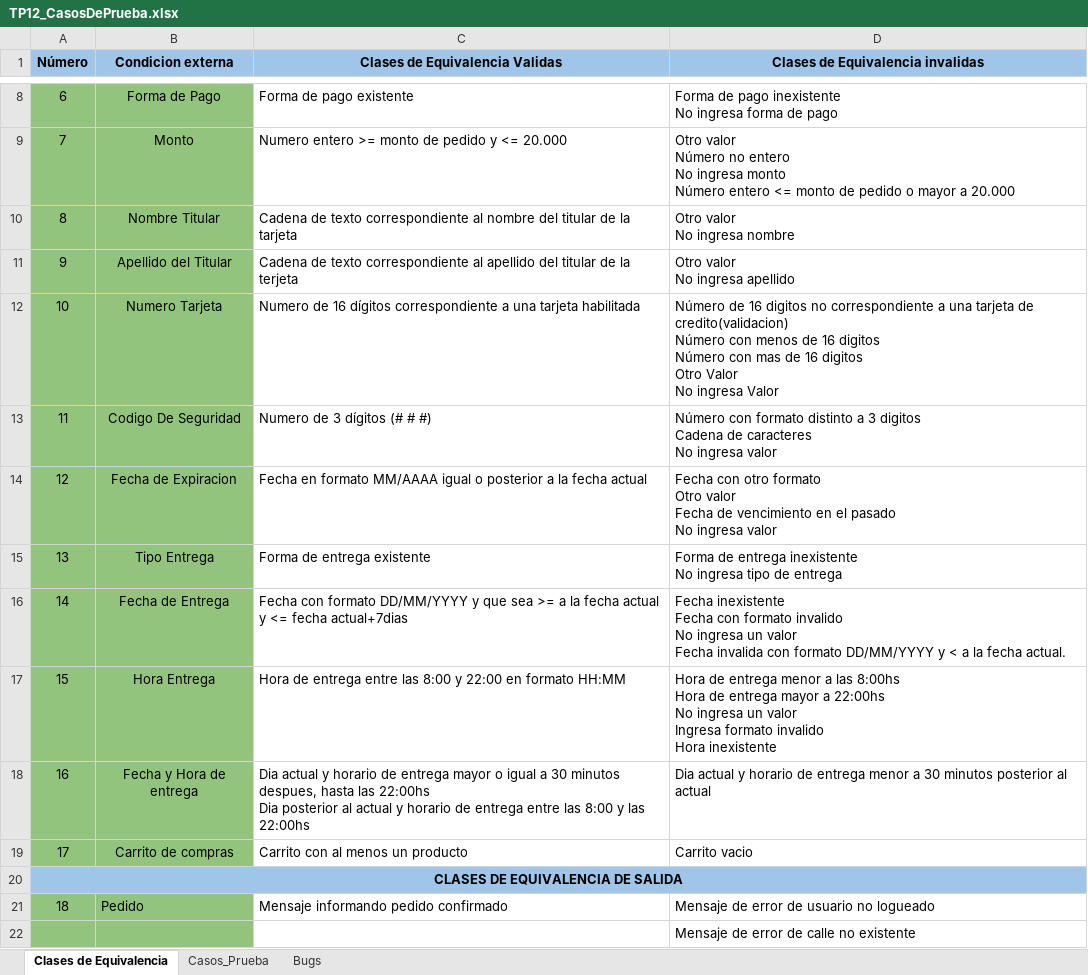
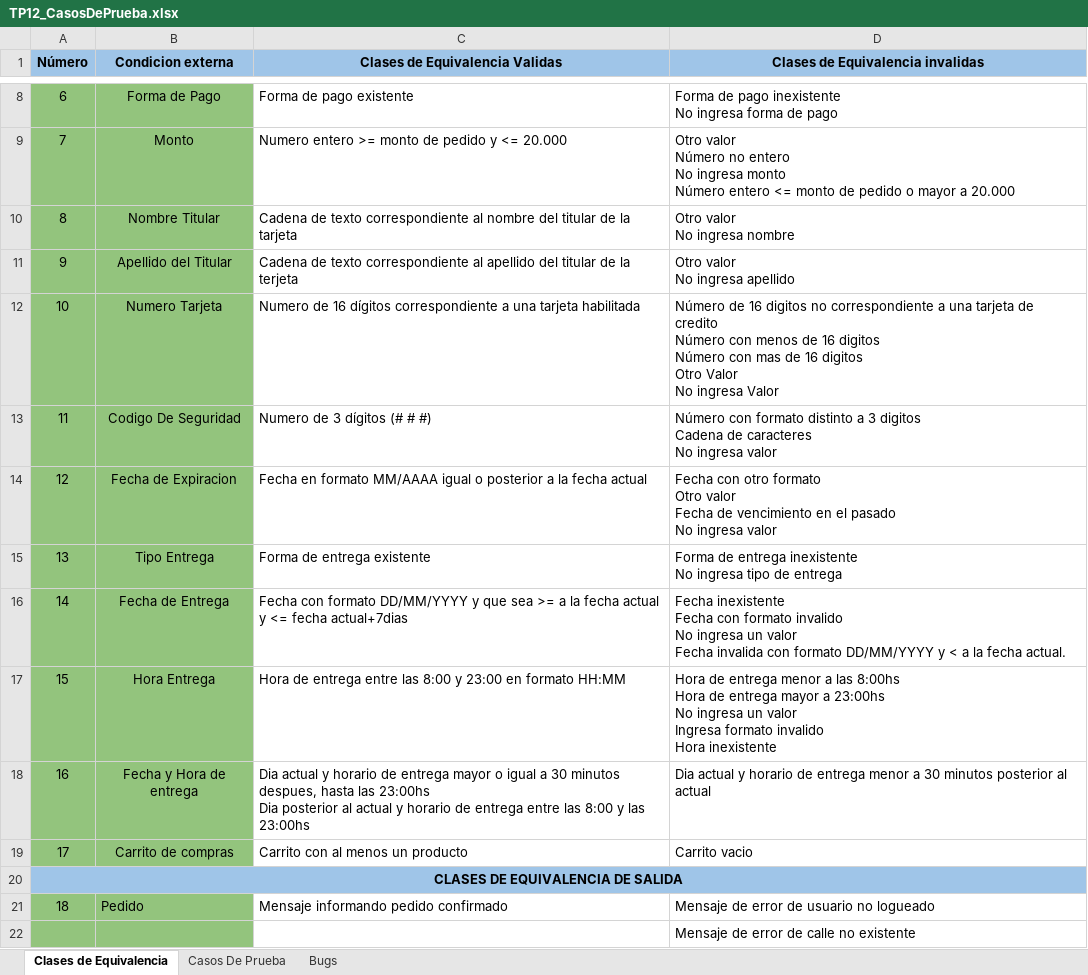
Before and after one commit to juantargon/ISW_G9, an Excel workbook: Practico/Trabajos Practicos/TP12/TP12_CasosDePrueba.xlsx, sheet Clases de Equivalencia, drawn as a sheet; only a part is shown, gaps mark what is left out; values as stored, in another font and other column widths than the file's, no borders; ↵ is a line break in a cell; the diff names each change by its address in the sheet, - before the commit and + after, or states it on an @@ line.

```diff
--- a/Practico/Trabajos Practicos/TP12/TP12_CasosDePrueba.xlsx (sheet Clases de Equivalencia)
+++ b/Practico/Trabajos Practicos/TP12/TP12_CasosDePrueba.xlsx (sheet Clases de Equivalencia)
-sheet tab: Casos_Prueba
+sheet tab: Casos De Prueba
-D12 (Clases de Equivalencia invalidas): …tarjeta de credito(validacion) ↵ Número con…
+D12 (Clases de Equivalencia invalidas): …tarjeta de credito ↵ Número con…
-C17 (Clases de Equivalencia Validas): …8:00 y 22:00 en formato…
+C17 (Clases de Equivalencia Validas): …8:00 y 23:00 en formato…
-D17 (Clases de Equivalencia invalidas): …mayor a 22:00hs ↵ No ingresa…
+D17 (Clases de Equivalencia invalidas): …mayor a 23:00hs ↵ No ingresa…
-C18 (Clases de Equivalencia Validas): …hasta las 22:00hs ↵ Dia posterior al actual y horario de entrega entre las 8:00 y las 22:00hs
+C18 (Clases de Equivalencia Validas): …hasta las 23:00hs ↵ Dia posterior al actual y horario de entrega entre las 8:00 y las 23:00hs
```
Also changed, not shown: sheet Casos De Prueba, sheet Bugs, 2 other files.
